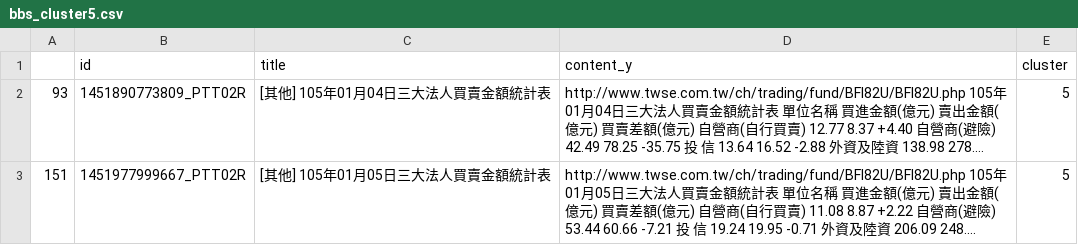
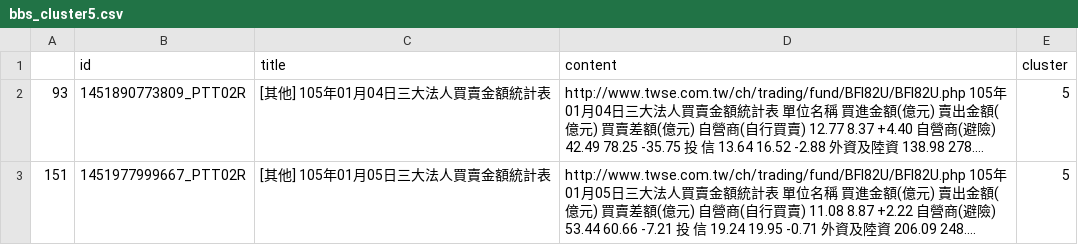
Before and after one commit to GISH123/Python-Project-Stock-Price-Prediction, a CSV file: mid project/data/BBS cluster/bbs_cluster5.csv, drawn as a sheet; only a part is shown; long unchanged cells end in …; the diff names each change by its address in the sheet, - before the commit and + after, or states it on an @@ line.

```diff
--- a/mid project/data/BBS cluster/bbs_cluster5.csv
+++ b/mid project/data/BBS cluster/bbs_cluster5.csv
-D1: content_y
+D1: content
```
Also changed, not shown: mid project/data/BBS cluster/bbs_cluster9.csv, 5 other files.
